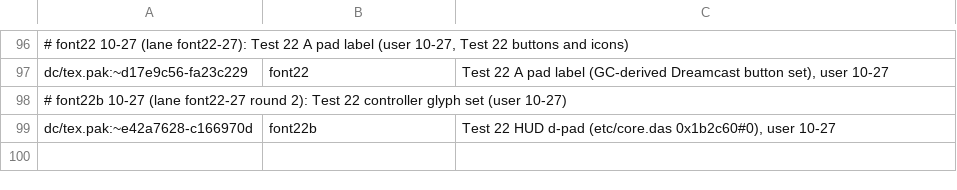
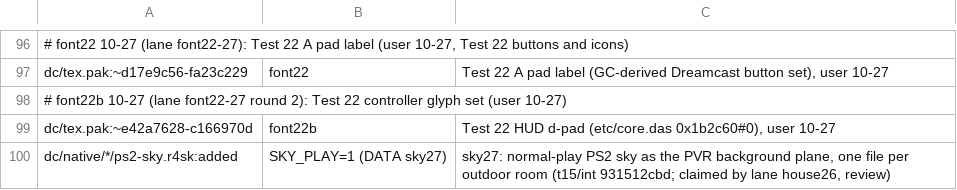
Before and after one commit to lamb2k/re4dc, a TSV file: port/dreamcast/tools/d367/rr/member-claims.tsv, drawn as a sheet; only a part is shown, gaps mark what is left out; the diff names each change by its address in the sheet, - before the commit and + after, or states it on an @@ line.

```diff
--- a/port/dreamcast/tools/d367/rr/member-claims.tsv
+++ b/port/dreamcast/tools/d367/rr/member-claims.tsv
+row 100: dc/native/*/ps2-sky.r4sk:added | SKY_PLAY=1 (DATA sky27) | sky27: normal-play PS2 sky as the PVR background plane, one file per outdoor room (t15/int 931512cbd; claimed by lane house26, review)
```
Also changed, not shown: 2 other files.
